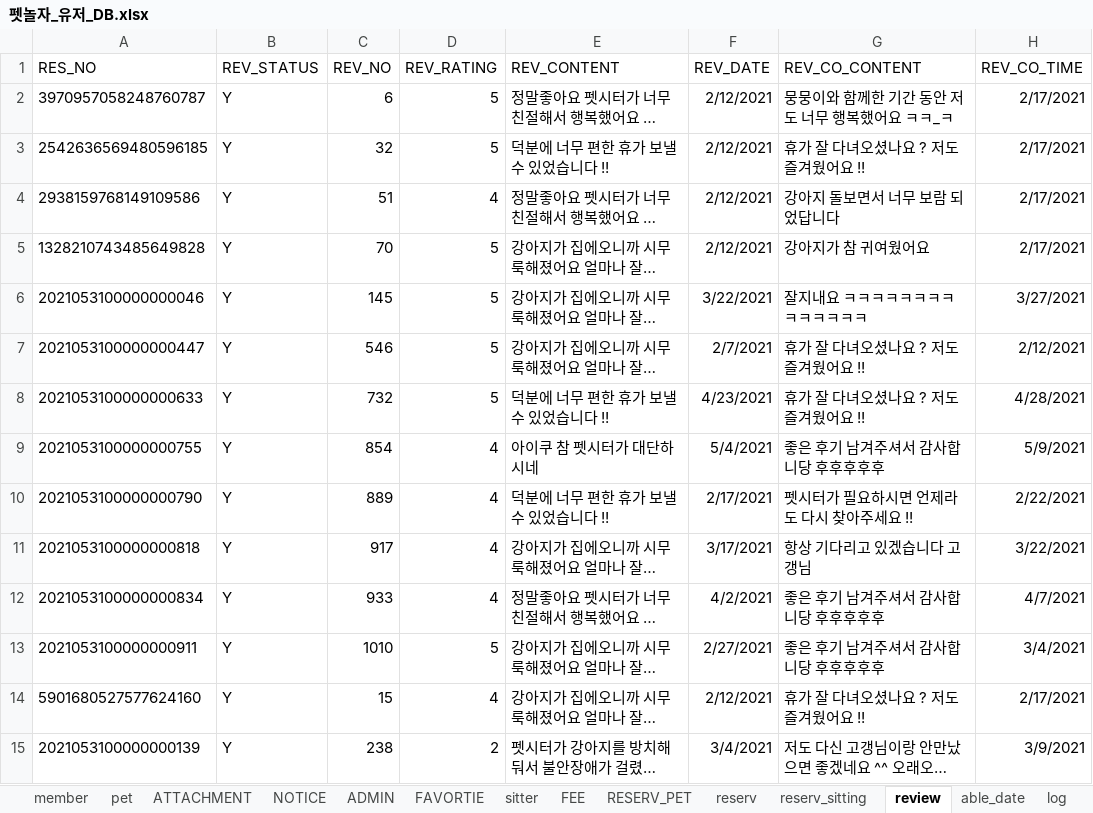
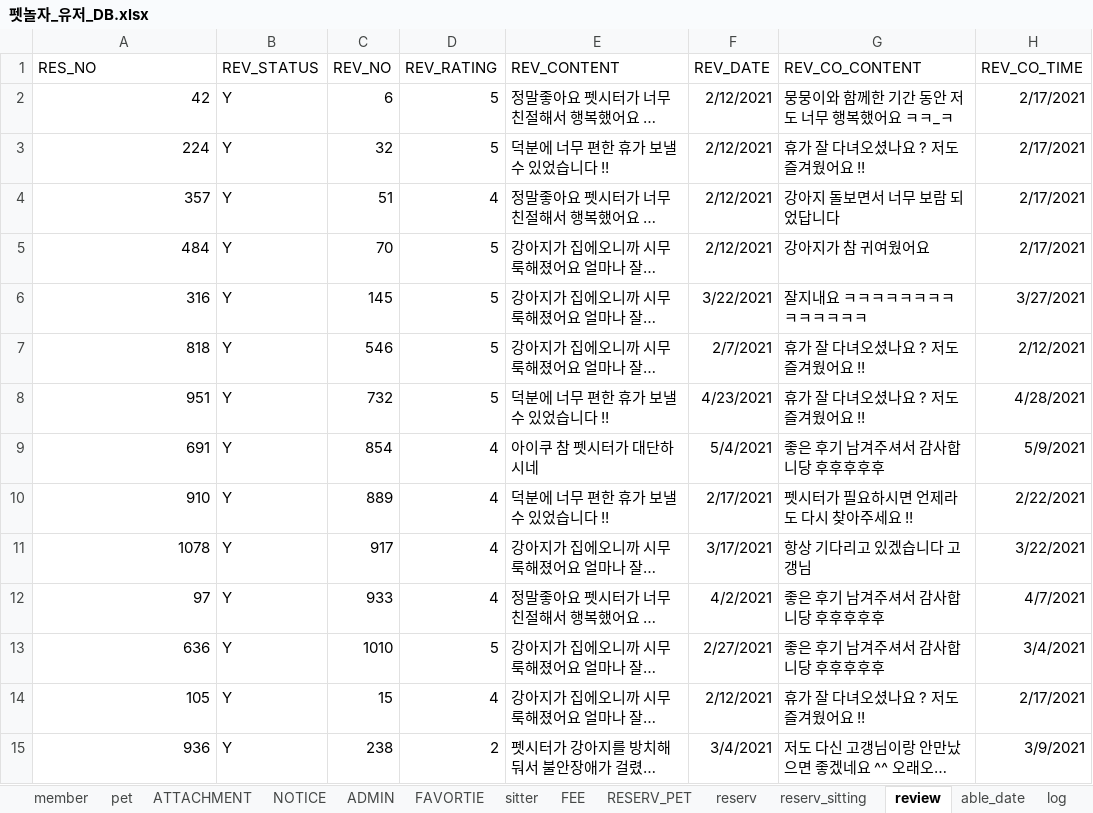
Before and after one commit to naldPark/petnolja, an Excel workbook: Petnolja/펫놀자_유저_DB.xlsx, sheet review, drawn as a sheet; only a part is shown; long unchanged cells end in …; values as stored, in another font and other column widths than the file's, no borders; the diff covers the shown part only; the diff names each change by its address in the sheet, - before the commit and + after, or states it on an @@ line.

```diff
--- a/Petnolja/펫놀자_유저_DB.xlsx (sheet review)
+++ b/Petnolja/펫놀자_유저_DB.xlsx (sheet review)
-A2 (RES_NO): 3970957058248760787
+A2 (RES_NO): 42
-A3 (RES_NO): 2542636569480596185
+A3 (RES_NO): 224
-A4 (RES_NO): 2938159768149109586
+A4 (RES_NO): 357
-A5 (RES_NO): 1328210743485649828
+A5 (RES_NO): 484
-A6 (RES_NO): 2021053100000000046
+A6 (RES_NO): 316
-A7 (RES_NO): 2021053100000000447
+A7 (RES_NO): 818
-A8 (RES_NO): 2021053100000000633
+A8 (RES_NO): 951
-A9 (RES_NO): 2021053100000000755
+A9 (RES_NO): 691
-A10 (RES_NO): 2021053100000000790
+A10 (RES_NO): 910
-A11 (RES_NO): 2021053100000000818
+A11 (RES_NO): 1078
-A12 (RES_NO): 2021053100000000834
+A12 (RES_NO): 97
-A13 (RES_NO): 2021053100000000911
+A13 (RES_NO): 636
-A14 (RES_NO): 5901680527577624160
+A14 (RES_NO): 105
-A15 (RES_NO): 2021053100000000139
+A15 (RES_NO): 936
```
Also changed, not shown: 1012 edited cells elsewhere in this sheet, sheet RESERV_PET, sheet reserv_sitting, sheet able_date, sheet reserv, sheet log, 1 other file.
